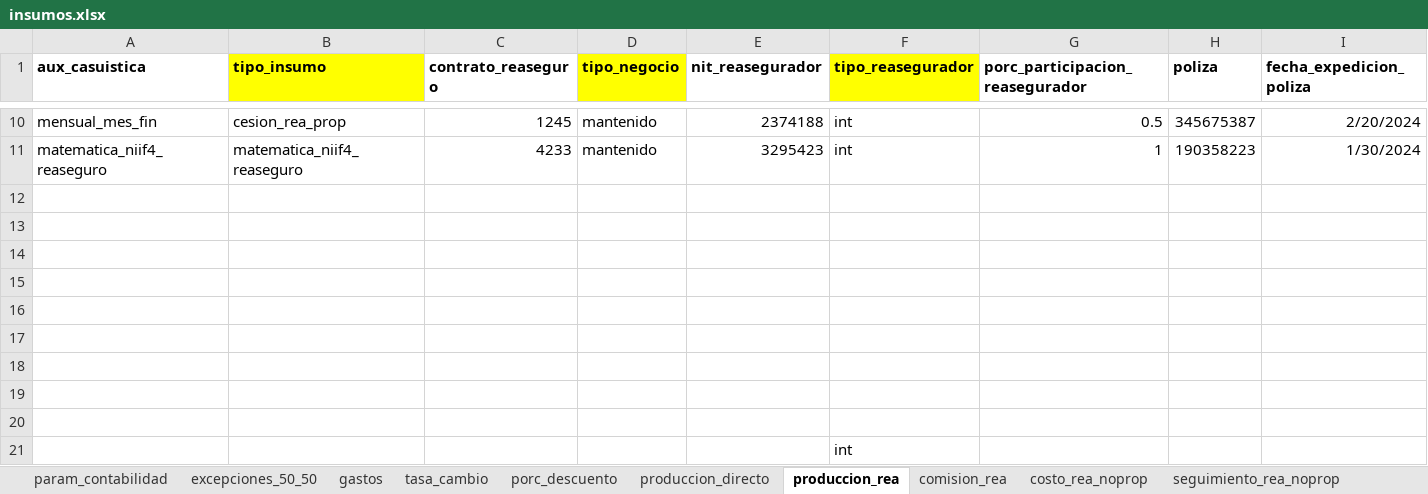
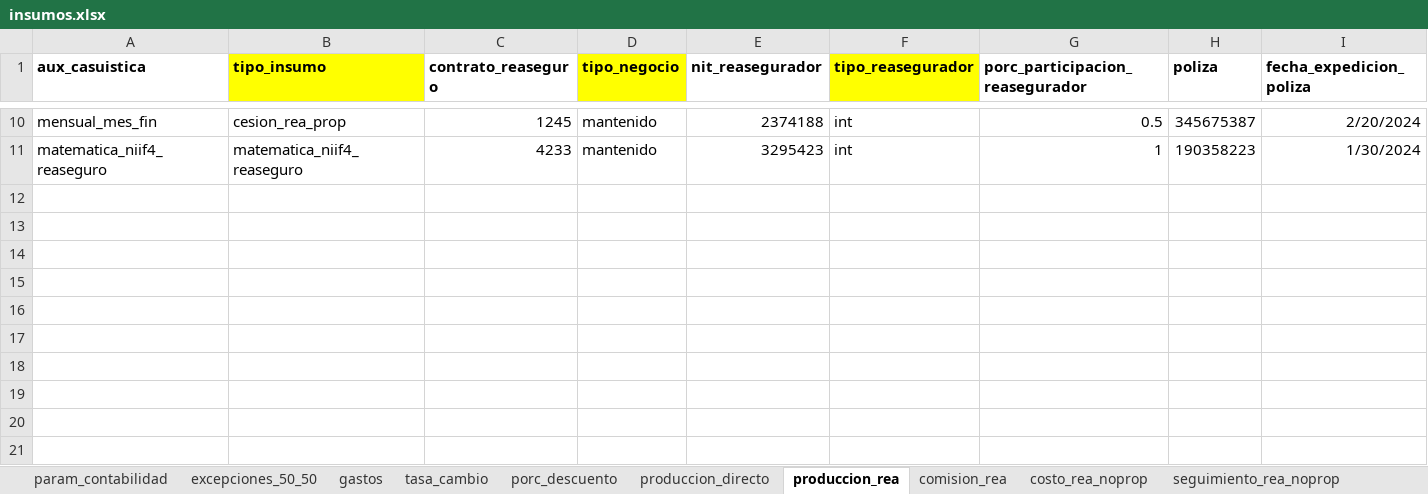
Before and after one commit to sebastobone/prototipo-pcr, an Excel workbook: prototipo_pcr/inputs/insumos.xlsx, sheet produccion_rea, drawn as a sheet; only a part is shown, gaps mark what is left out; values as stored, in another font and other column widths than the file's, no borders; conditional formats not drawn; rows hold the shown columns only; the diff names each change by its address in the sheet, - before the commit and + after, or states it on an @@ line.

```diff
--- a/prototipo_pcr/inputs/insumos.xlsx (sheet produccion_rea)
+++ b/prototipo_pcr/inputs/insumos.xlsx (sheet produccion_rea)
-row 12: (empty)
-row 13: (empty)
-row 14: (empty)
-row 15: (empty)
-row 16: (empty)
-row 17: (empty)
-row 18: (empty)
-row 19: (empty)
-row 20: (empty)
-row 21:  |  |  |  |  | int
```
Also changed, not shown: sheet gastos, sheet param_contabilidad, prototipo_pcr/inputs/nomenclatura.xlsx, 3 other files.
